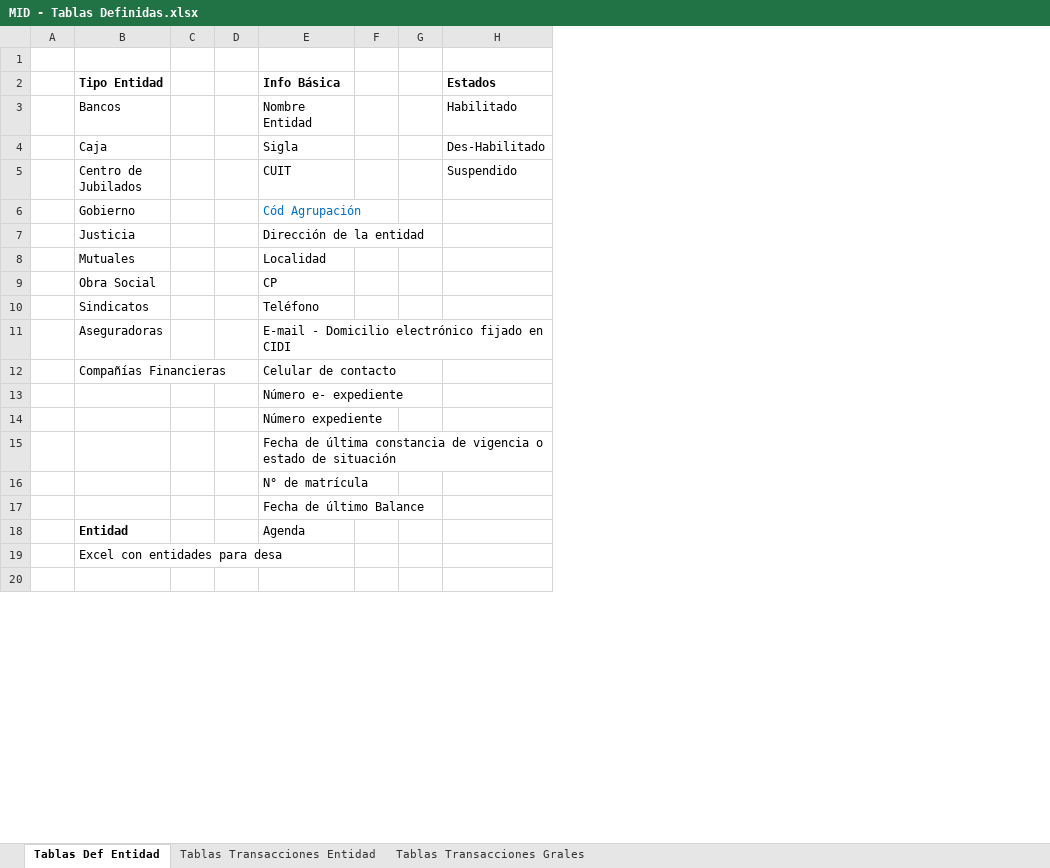
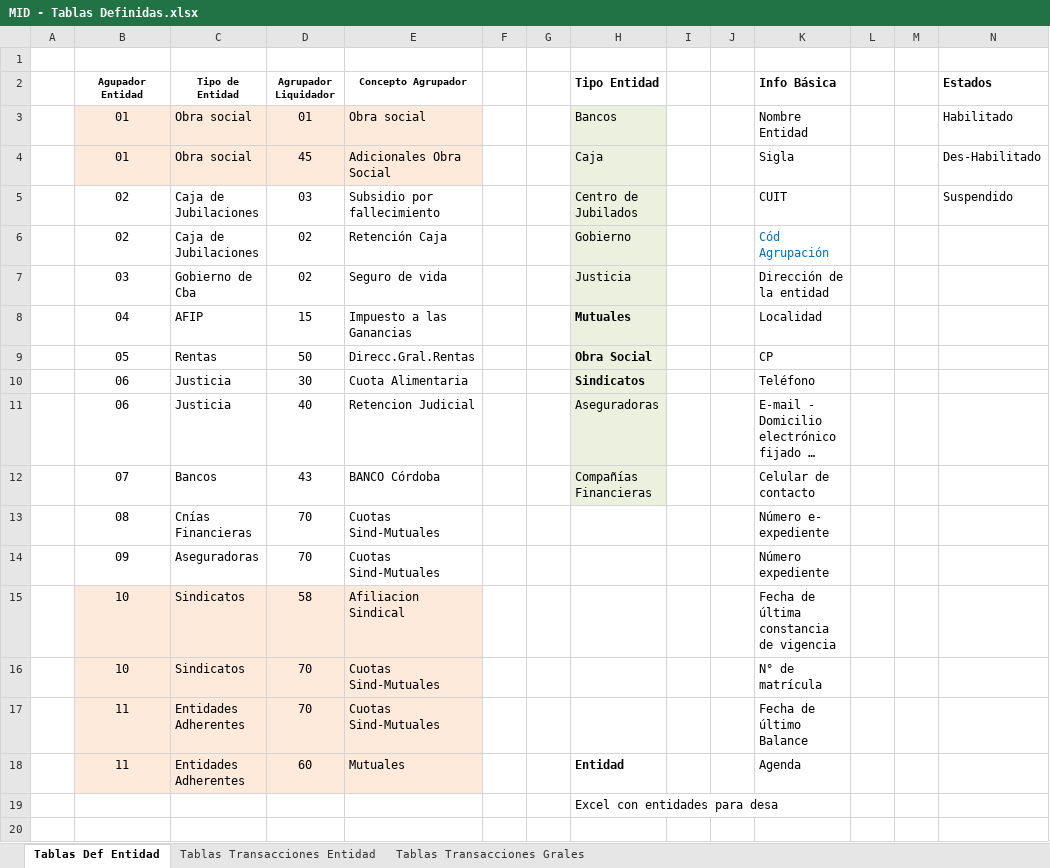
Before and after one commit to teretorres2/caja, an Excel workbook: 6- Ingenieria de producto/6.1 - Análisis/04- Archivos de Trabajo/MID - Tablas Definidas.xlsx, sheet Tablas Def Entidad, drawn as a sheet; only a part is shown; long unchanged cells end in …; values as stored, in another font and other column widths than the file's, no borders; addresses are those after the commit; the diff names each change by its address in the sheet, - before the commit and + after, or states it on an @@ line.

Commit message:
tab def

```diff
--- a/6- Ingenieria de producto/6.1 - Análisis/04- Archivos de Trabajo/MID - Tablas Definidas.xlsx (sheet Tablas Def Entidad)
+++ b/6- Ingenieria de producto/6.1 - Análisis/04- Archivos de Trabajo/MID - Tablas Definidas.xlsx (sheet Tablas Def Entidad)
+column B (Agupador Entidad), rows 3-18: 01 | 01 | 02 | 02 | 03 | 04 | 05 | 06 | 06 | 07 | 08 | 09 | 10 | 10 | 11 | 11
+column C (Tipo de Entidad), rows 3-18: Obra social | Obra social | Caja de Jubilaciones | Caja de Jubilaciones | Gobierno de Cba | AFIP | Rentas | Justicia | Justicia | Bancos | Cnías Financieras | Aseguradoras | Sindicatos | Sindicatos | Entidades Adherentes | Entidades Adherentes
+column D (Agrupador Liquidador), rows 3-18: 01 | 45 | 03 | 02 | 02 | 15 | 50 | 30 | 40 | 43 | 70 | 70 | 58 | 70 | 70 | 60
+column E (Concepto Agrupador), rows 3-18: Obra social | Adicionales Obra Social | Subsidio por fallecimiento | Retención Caja | Seguro de vida | Impuesto a las Ganancias | Direcc.Gral.Rentas | Cuota Alimentaria | Retencion Judicial | BANCO Córdoba | Cuotas Sind-Mutuales | Cuotas Sind-Mutuales | Afiliacion Sindical | Cuotas Sind-Mutuales | Cuotas Sind-Mutuales | Mutuales
+column F, empty
+column G, empty
-H3:H12 fill: none
+H3:H12 fill: #EBF1DE
-H8:H10 bold: off
+H8:H10 bold: on
-K15 (Info Básica): …de vigencia o estado de situación
+K15 (Info Básica): …de vigencia
```
